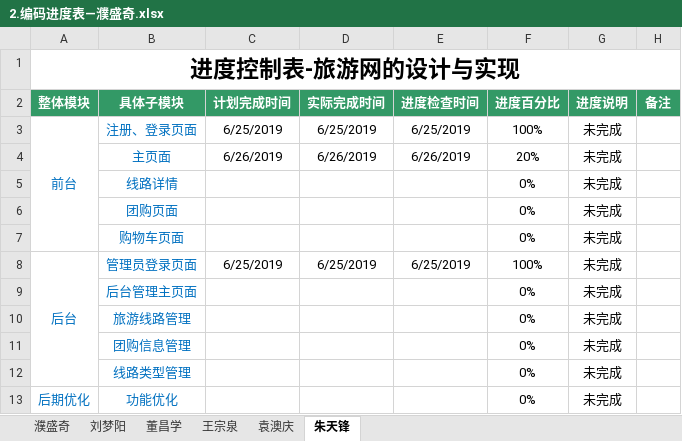
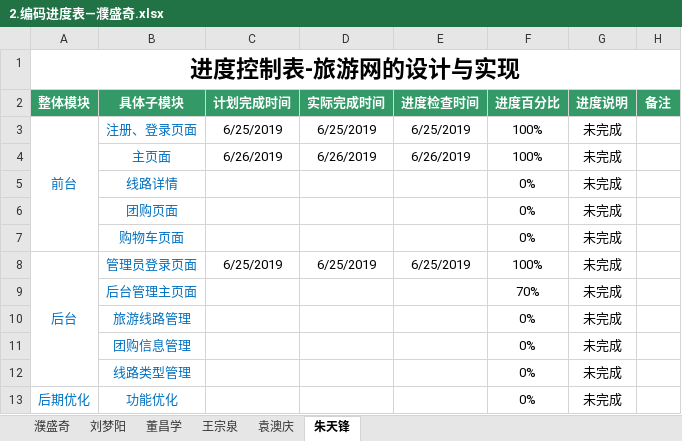
Before and after one commit to hgkj-rj/hgkj_01, an Excel workbook: 璞盛奇/2.编码进度表—濮盛奇.xlsx, sheet 朱天锋, drawn as a sheet; values as stored, in another font and other column widths than the file's, no borders; the diff names each change by its address in the sheet, - before the commit and + after, or states it on an @@ line.

Commit message:
ztf

```diff
--- a/璞盛奇/2.编码进度表—濮盛奇.xlsx (sheet 朱天锋)
+++ b/璞盛奇/2.编码进度表—濮盛奇.xlsx (sheet 朱天锋)
-F4 (进度百分比): 20%
+F4 (进度百分比): 100%
-F9 (进度百分比): 0%
+F9 (进度百分比): 70%
```
